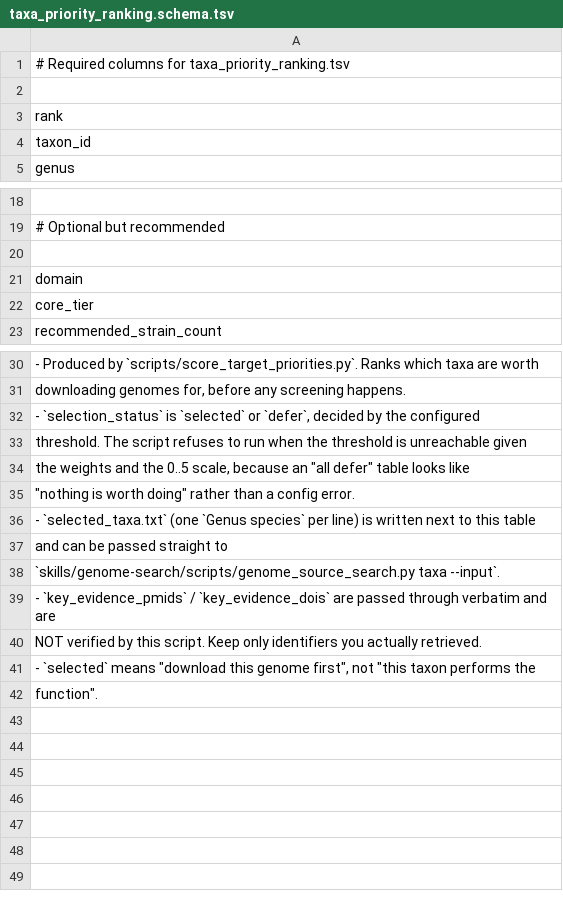
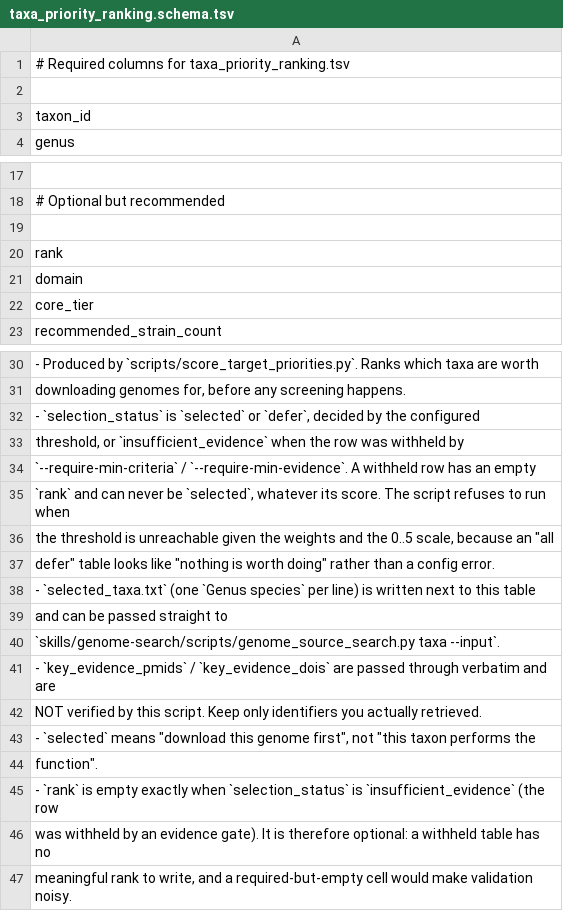
Before and after one commit to Liuyixin-lily/dsh-bio-human-microbiome-function-mining, a TSV file: schemas/taxa_priority_ranking.schema.tsv, drawn as a sheet; only a part is shown, gaps mark what is left out; the diff names each change by its address in the sheet, - before the commit and + after, or states it on an @@ line.

```diff
--- a/schemas/taxa_priority_ranking.schema.tsv
+++ b/schemas/taxa_priority_ranking.schema.tsv
-row 3: rank
+row 20: rank
-A33: threshold. The script refuses to run when the threshold is unreachable given
+A33: threshold, or `insufficient_evidence` when the row was withheld by
-A34: the weights and the 0..5 scale, because an "all defer" table looks like
+A34: `--require-min-criteria` / `--require-min-evidence`. A withheld row has an empty
-A35: "nothing is worth doing" rather than a config error.
+A35: `rank` and can never be `selected`, whatever its score. The script refuses to run when
+row 36: the threshold is unreachable given the weights and the 0..5 scale, because an "all
+row 37: defer" table looks like "nothing is worth doing" rather than a config error.
+row 45: - `rank` is empty exactly when `selection_status` is `insufficient_evidence` (the row
+row 46: was withheld by an evidence gate). It is therefore optional: a withheld table has no
+row 47: meaningful rank to write, and a required-but-empty cell would make validation noisy.
```
Also changed, not shown: schemas/enzyme_priority_ranking.schema.tsv, 6 other files.
